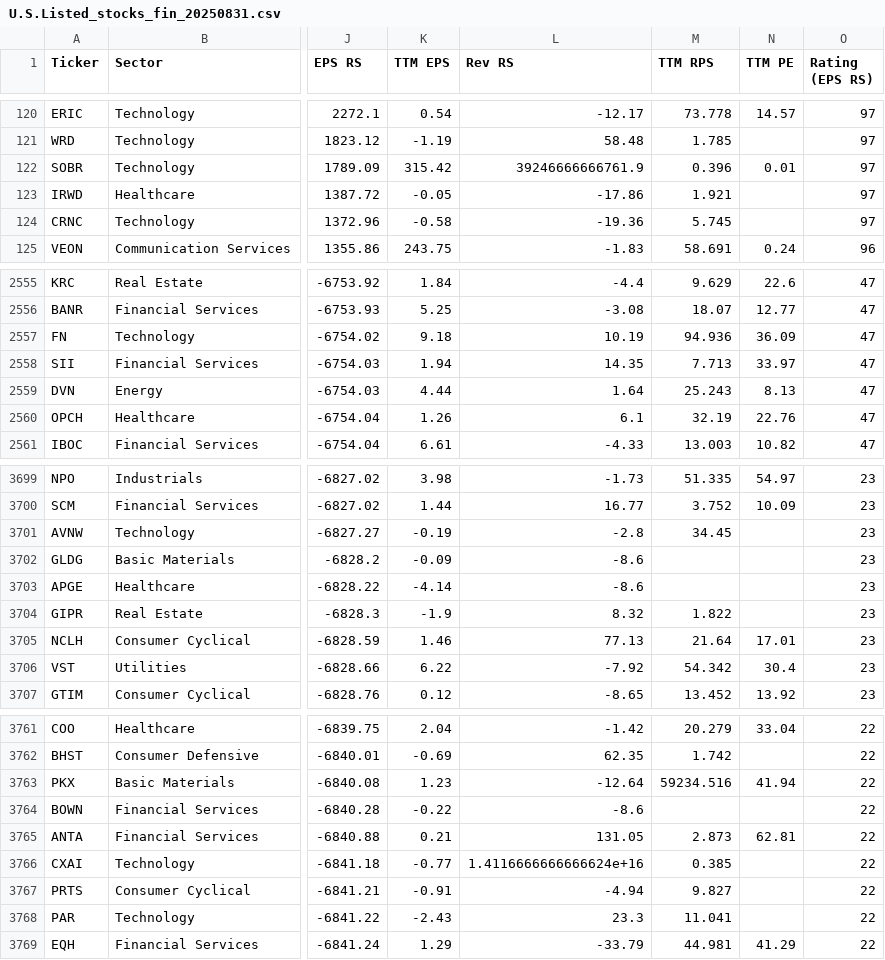
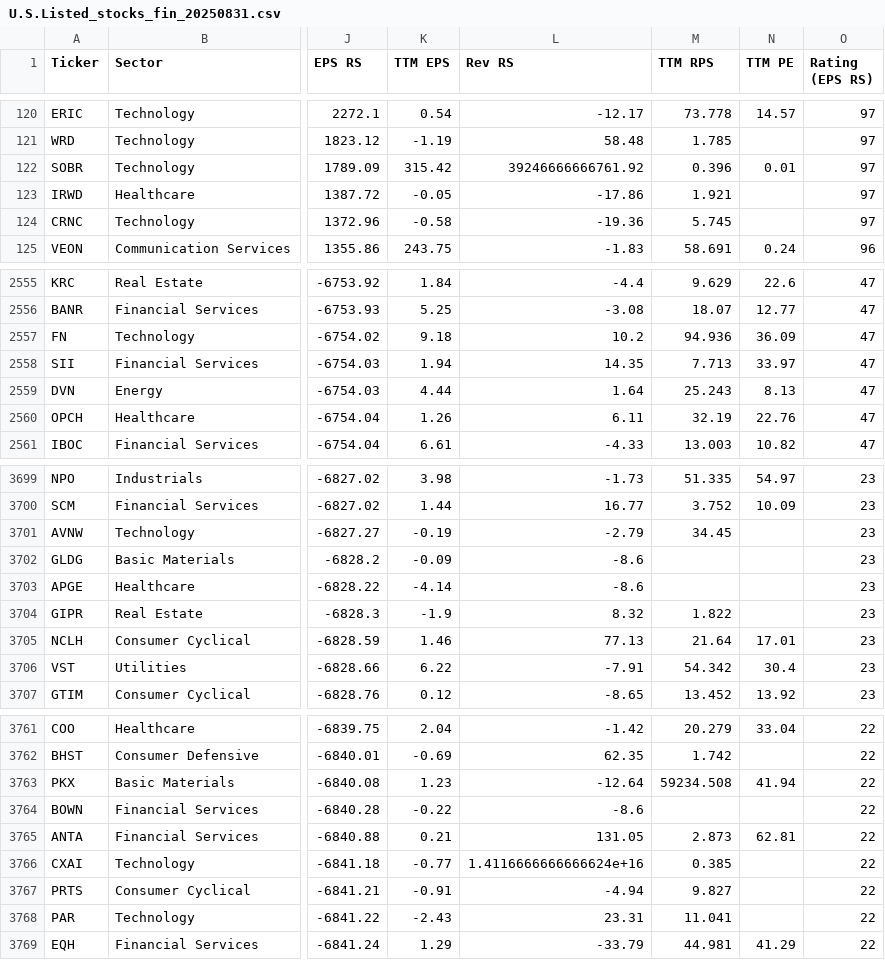
Before and after one commit to yorkjong/stock-reports, a CSV file: ibd_fin/U.S.Listed_stocks_fin_20250831.csv, drawn as a sheet; only a part is shown, gaps mark what is left out; the diff covers the shown part only; the diff names each change by its address in the sheet, - before the commit and + after, or states it on an @@ line.

```diff
--- a/ibd_fin/U.S.Listed_stocks_fin_20250831.csv
+++ b/ibd_fin/U.S.Listed_stocks_fin_20250831.csv
-L122 (Rev RS): 39246666666761.9
+L122 (Rev RS): 39246666666761.92
-L2557 (Rev RS): 10.19
+L2557 (Rev RS): 10.2
-L2560 (Rev RS): 6.1
+L2560 (Rev RS): 6.11
-L3701 (Rev RS): -2.8
+L3701 (Rev RS): -2.79
-L3706 (Rev RS): -7.92
+L3706 (Rev RS): -7.91
-M3763 (TTM RPS): 59234.516
+M3763 (TTM RPS): 59234.508
-L3768 (Rev RS): 23.3
+L3768 (Rev RS): 23.31
```
Also changed, not shown: 118 edited cells elsewhere in this file.
